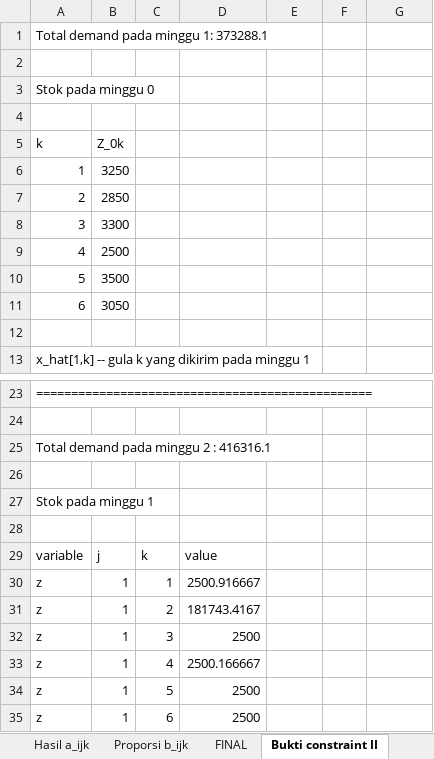
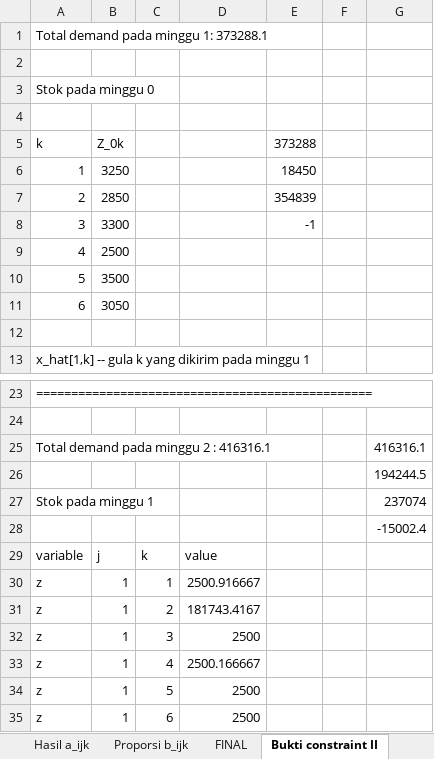
Before and after one commit to ikanx101/209_ITB, an Excel workbook: Thesis/Overleaf Version/output fungsi ketiga.xlsx, sheet Bukti constraint II, drawn as a sheet; only a part is shown, gaps mark what is left out; values as stored, in another font and other column widths than the file's, no borders; the diff names each change by its address in the sheet, - before the commit and + after, or states it on an @@ line.

```diff
--- a/Thesis/Overleaf Version/output fungsi ketiga.xlsx (sheet Bukti constraint II)
+++ b/Thesis/Overleaf Version/output fungsi ketiga.xlsx (sheet Bukti constraint II)
-E5: (empty)
+E5: 373288
-E6: (empty)
+E6: 18450
-E7: (empty)
+E7: 354839
-E8: (empty)
+E8: -1
-G25: (empty)
+G25: 416316.1
-G26: (empty)
+G26: 194244.5
-G27: (empty)
+G27: 237074
-G28: (empty)
+G28: -15002.4
```
Also changed, not shown: sheet FINAL, Thesis/Hasil Run Modif.xlsx, 7 other files.
